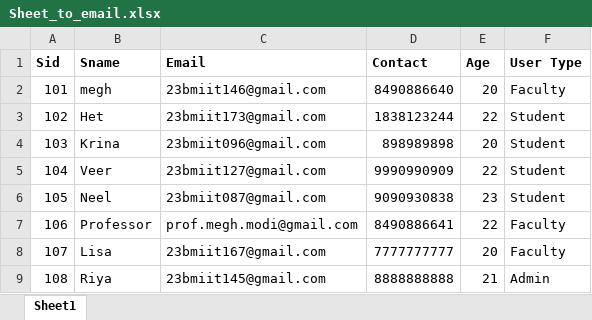
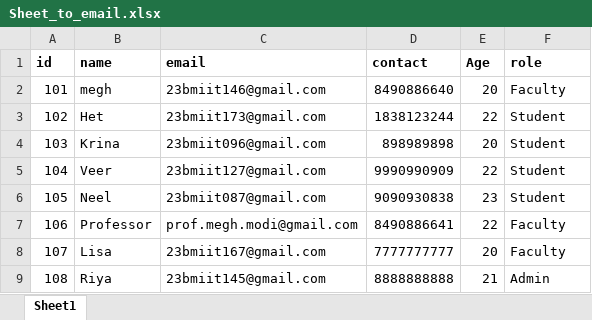
Before and after one commit to meghmodi2810/SmartFaceProctor, an Excel workbook: proctor/core/excel_template/Sheet_to_email.xlsx, sheet Sheet1, drawn as a sheet; values as stored, in another font and other column widths than the file's, no borders; charts and pictures not drawn; the diff names each change by its address in the sheet, - before the commit and + after, or states it on an @@ line.

```diff
--- a/proctor/core/excel_template/Sheet_to_email.xlsx (sheet Sheet1)
+++ b/proctor/core/excel_template/Sheet_to_email.xlsx (sheet Sheet1)
-A1: Sid
+A1: id
-B1: Sname
+B1: name
-C1: Email
+C1: email
-D1: Contact
+D1: contact
-F1: User Type
+F1: role
```
Also changed, not shown: charts or pictures, 13 other files.
